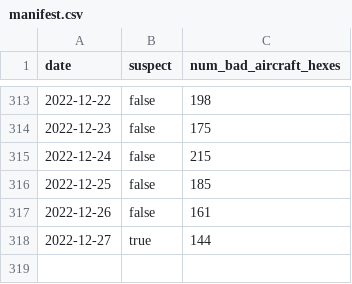
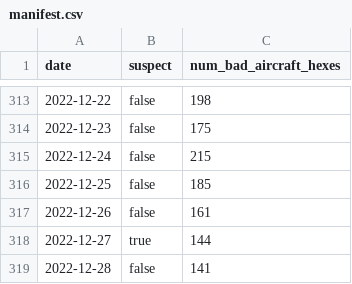
Before and after one commit to guofengji/gpsjam.org, a CSV file: public/data/manifest.csv, drawn as a sheet; only a part is shown, gaps mark what is left out.

Commit message:
Added data for 2022-12-28.

```diff
--- a/public/data/manifest.csv
+++ b/public/data/manifest.csv
@@ -318 +318,2 @@ date,suspect,num_bad_aircraft_hexes
 2022-12-27,true,144
+2022-12-28,false,141
```
Also changed, not shown: 1 other file.
